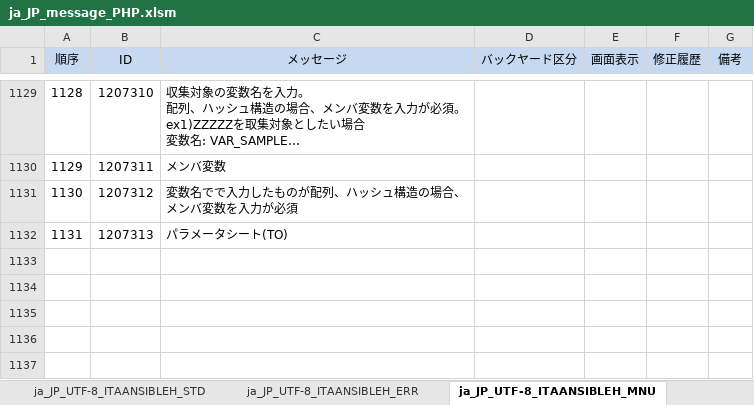
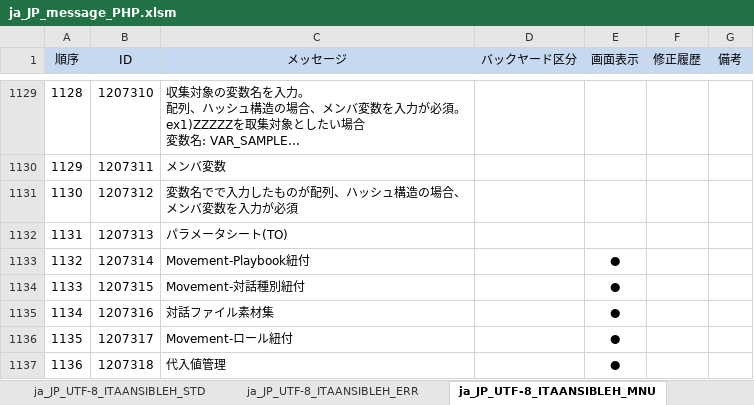
Before and after one commit to exastro-suite/it-automation, an Excel workbook: ky_message_seeds/ansible_driver/ja_JP_message_PHP.xlsm, sheet ja_JP_UTF-8_ITAANSIBLEH_MNU, drawn as a sheet; only a part is shown, gaps mark what is left out; long unchanged cells end in …; values as stored, in another font and other column widths than the file's, no borders; conditional formats not drawn; the diff names each change by its address in the sheet, - before the commit and + after, or states it on an @@ line.

```diff
--- a/ky_message_seeds/ansible_driver/ja_JP_message_PHP.xlsm (sheet ja_JP_UTF-8_ITAANSIBLEH_MNU)
+++ b/ky_message_seeds/ansible_driver/ja_JP_message_PHP.xlsm (sheet ja_JP_UTF-8_ITAANSIBLEH_MNU)
+row 1133: 1132 | 1207314 | Movement-Playbook紐付 |  | ●
+row 1134: 1133 | 1207315 | Movement-対話種別紐付 |  | ●
+row 1135: 1134 | 1207316 | 対話ファイル素材集 |  | ●
+row 1136: 1135 | 1207317 | Movement-ロール紐付 |  | ●
+row 1137: 1136 | 1207318 | 代入値管理 |  | ●
```
Also changed, not shown: ky_message_seeds/ita_base/ja_JP_message_PHP.xlsm, 19 other files.
